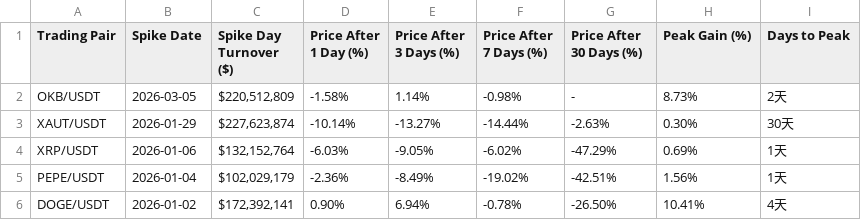
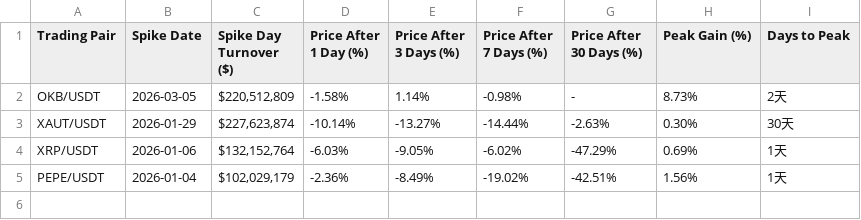
Before and after one commit to zaorich/auto-notify, a CSV file: okx_turnover_spikes_analysis.csv, drawn as a sheet.

```diff
--- a/okx_turnover_spikes_analysis.csv
+++ b/okx_turnover_spikes_analysis.csv
@@ -5,2 +5 @@ XRP/USDT,2026-01-06,"$132,152,764",-6.03%,-9.05%,-6.02%,-47.29%,0.69%,1天
 PEPE/USDT,2026-01-04,"$102,029,179",-2.36%,-8.49%,-19.02%,-42.51%,1.56%,1天
-DOGE/USDT,2026-01-02,"$172,392,141",0.90%,6.94%,-0.78%,-26.50%,10.41%,4天
```
